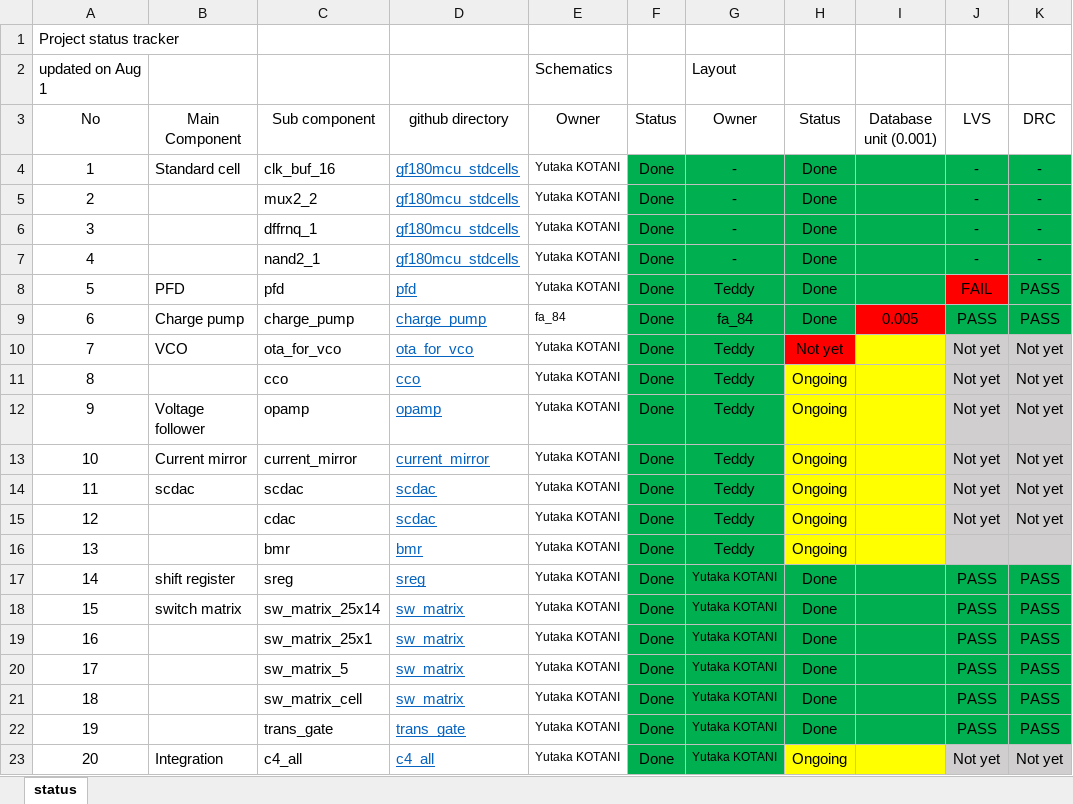
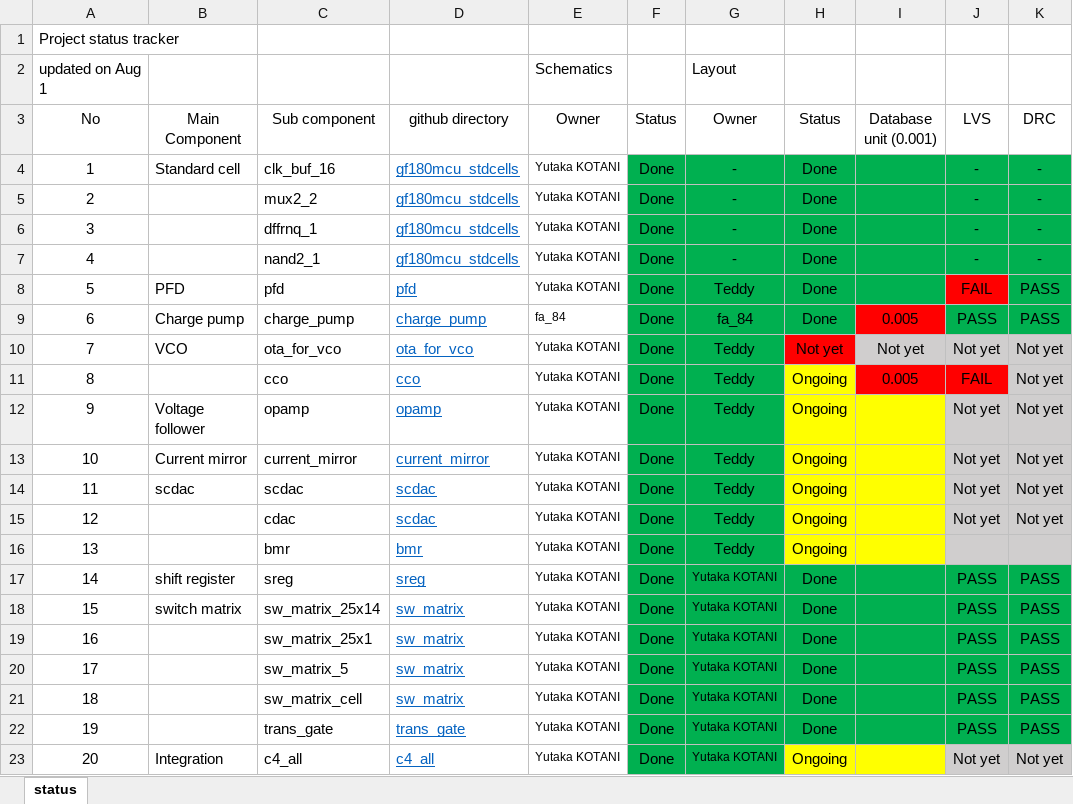
Before and after one commit to yutaka-kotani-stj/2026_sscs_gf180, an Excel workbook: review/project_status_tracker_super_long_wave.xlsx, sheet status, drawn as a sheet; values as stored, in another font and other column widths than the file's, no borders; the diff names each change by its address in the sheet, - before the commit and + after, or states it on an @@ line.

```diff
--- a/review/project_status_tracker_super_long_wave.xlsx (sheet status)
+++ b/review/project_status_tracker_super_long_wave.xlsx (sheet status)
-I10 (Database unit (0.001)): (empty)
+I10 (Database unit (0.001)): Not yet
-I10 fill: #FFFF00
+I10 fill: #D0CECE
-I11 (Database unit (0.001)): (empty)
+I11 (Database unit (0.001)): 0.005
-I11 fill: #FFFF00
+I11 fill: #FF0000
-J11 (LVS): Not yet
+J11 (LVS): FAIL
-J11 fill: #D0CECE
+J11 fill: #FF0000
```
Also changed, not shown: 3 other files.
